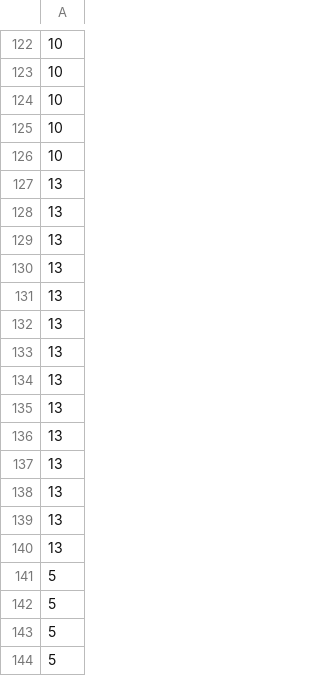
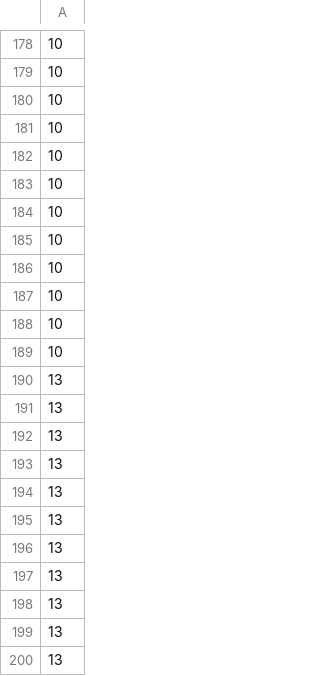
Before and after one commit to srinathvrao/What-Am-I-Saying, a CSV file: train_outputs.csv, drawn as a sheet; only a part is shown, gaps mark what is left out; the shorter side is filled out with more unchanged rows; the diff covers the shown part only.

```diff
--- a/train_outputs.csv
+++ b/train_outputs.csv
@@ -126,2 +182,16 @@
 10
+10
+10
+10
+10
+10
+10
+10
+13
+13
+13
+13
+13
+13
+13
 13
```
Also changed, not shown: 105 added rows elsewhere in this file, 2 other files.
